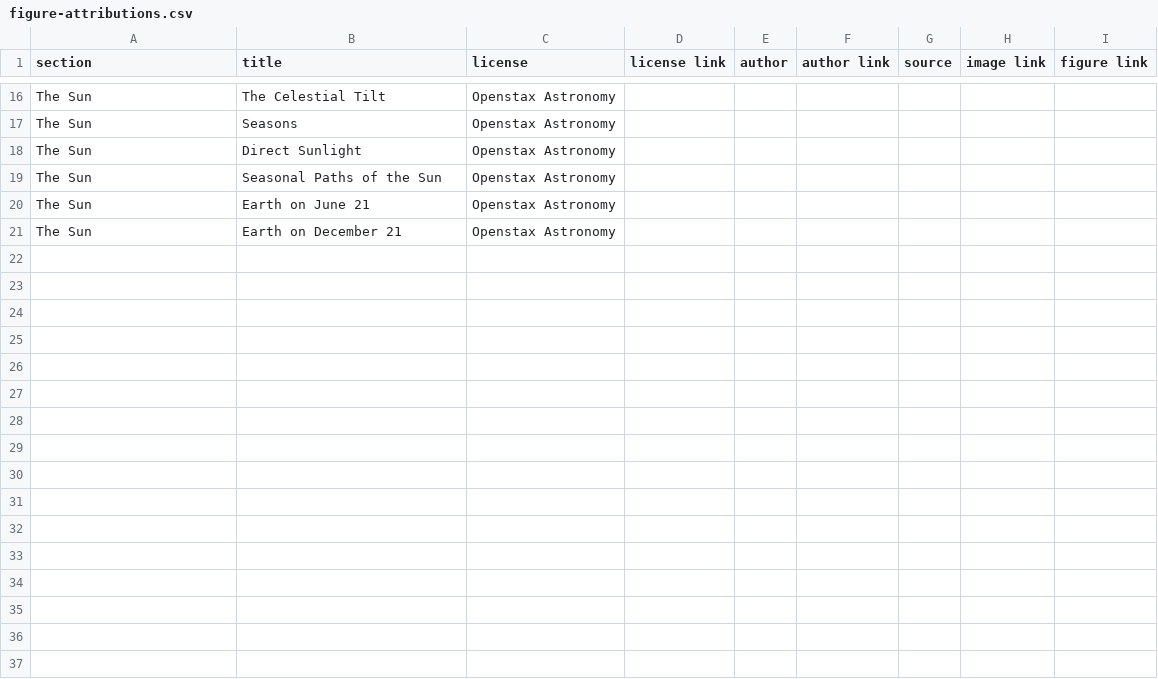
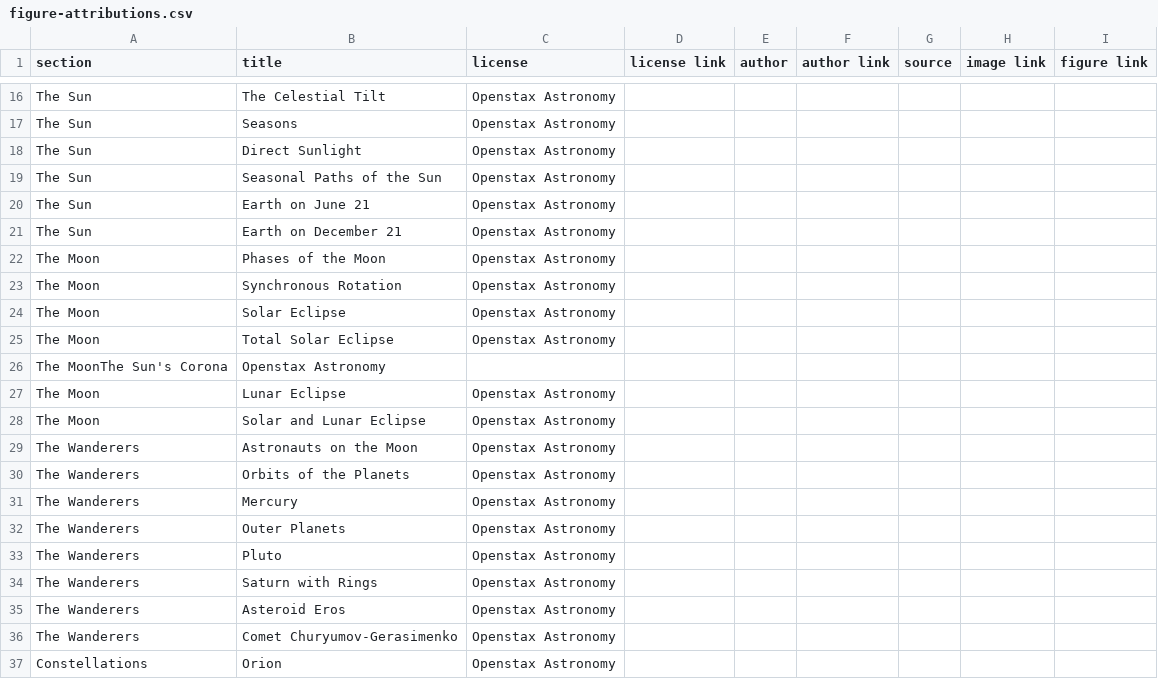
Before and after one commit to rachelmastrapa-dev/OER-Stellar, a CSV file: chapters/02-Night-Sky-Navigation/sources/figure-attributions.csv, drawn as a sheet; only a part is shown, gaps mark what is left out.

```diff
--- a/chapters/02-Night-Sky-Navigation/sources/figure-attributions.csv
+++ b/chapters/02-Night-Sky-Navigation/sources/figure-attributions.csv
@@ -21 +21,17 @@ The Sun,Earth on June 21,Openstax Astronomy
 The Sun,Earth on December 21,Openstax Astronomy
+The Moon,Phases of the Moon,Openstax Astronomy
+The Moon,Synchronous Rotation,Openstax Astronomy
+The Moon,Solar Eclipse,Openstax Astronomy
+The Moon,Total Solar Eclipse,Openstax Astronomy
+The MoonThe Sun's Corona,Openstax Astronomy
+The Moon,Lunar Eclipse,Openstax Astronomy
+The Moon,Solar and Lunar Eclipse,Openstax Astronomy
+The Wanderers,Astronauts on the Moon,Openstax Astronomy
+The Wanderers,Orbits of the Planets,Openstax Astronomy
+The Wanderers,Mercury,Openstax Astronomy
+The Wanderers,Outer Planets,Openstax Astronomy
+The Wanderers,Pluto,Openstax Astronomy
+The Wanderers,Saturn with Rings,Openstax Astronomy
+The Wanderers,Asteroid Eros,Openstax Astronomy
+The Wanderers,Comet Churyumov-Gerasimenko,Openstax Astronomy
+Constellations,Orion,Openstax Astronomy
```
Also changed, not shown: chapters/02-Night-Sky-Navigation/key-terms.csv, openstax-glossary.csv, 8 other files.
